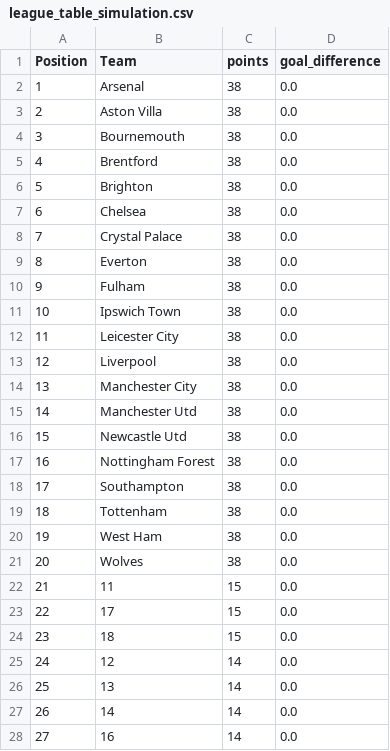
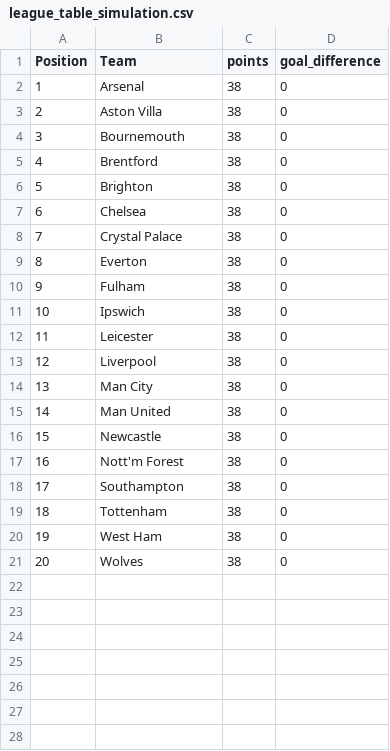
Before and after one commit to h671440/PL-Prediction, a CSV file: data/league_table_simulation.csv, drawn as a sheet; only a part is shown; the diff covers the shown part only.

```diff
--- a/data/league_table_simulation.csv
+++ b/data/league_table_simulation.csv
@@ -1,28 +1,21 @@
 Position,Team,points,goal_difference
-1,Arsenal,38,0.0
-2,Aston Villa,38,0.0
-3,Bournemouth,38,0.0
-4,Brentford,38,0.0
-5,Brighton,38,0.0
-6,Chelsea,38,0.0
-7,Crystal Palace,38,0.0
-8,Everton,38,0.0
-9,Fulham,38,0.0
-10,Ipswich Town,38,0.0
-11,Leicester City,38,0.0
-12,Liverpool,38,0.0
-13,Manchester City,38,0.0
-14,Manchester Utd,38,0.0
-15,Newcastle Utd,38,0.0
-16,Nottingham Forest,38,0.0
-17,Southampton,38,0.0
-18,Tottenham,38,0.0
-19,West Ham,38,0.0
-20,Wolves,38,0.0
-21,11,15,0.0
-22,17,15,0.0
-23,18,15,0.0
-24,12,14,0.0
-25,13,14,0.0
-26,14,14,0.0
-27,16,14,0.0
+1,Arsenal,38,0
+2,Aston Villa,38,0
+3,Bournemouth,38,0
+4,Brentford,38,0
+5,Brighton,38,0
+6,Chelsea,38,0
+7,Crystal Palace,38,0
+8,Everton,38,0
+9,Fulham,38,0
+10,Ipswich,38,0
+11,Leicester,38,0
+12,Liverpool,38,0
+13,Man City,38,0
+14,Man United,38,0
+15,Newcastle,38,0
+16,Nott'm Forest,38,0
+17,Southampton,38,0
+18,Tottenham,38,0
+19,West Ham,38,0
+20,Wolves,38,0
```
Also changed, not shown: 13 removed rows elsewhere in this file, data/PL_202425_fixtures.csv, 12 other files.
